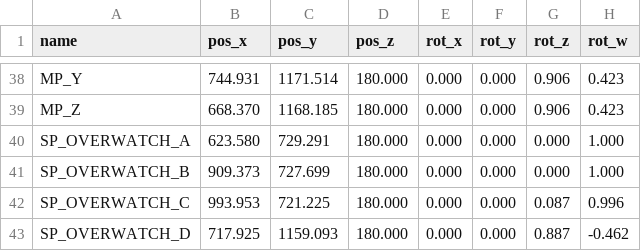
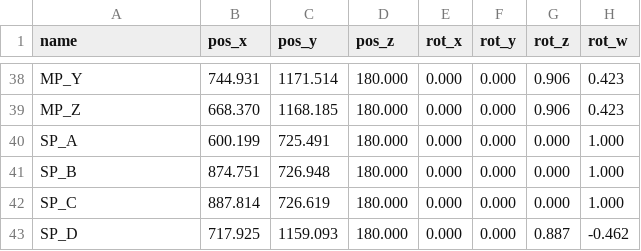
Before and after one commit to TulgaErsal/nato-avt-341-stack, a CSV file: avt_341_bringup/env_data/krc/krc_mission_points.csv, drawn as a sheet; only a part is shown, gaps mark what is left out.

Commit message:
Matched overwatch positions to simulation

```diff
--- a/avt_341_bringup/env_data/krc/krc_mission_points.csv
+++ b/avt_341_bringup/env_data/krc/krc_mission_points.csv
@@ -39,5 +39,5 @@ MP_Y,744.931,1171.514,180.000,0.000,0.000,0.906,0.423
 MP_Z,668.370,1168.185,180.000,0.000,0.000,0.906,0.423
-SP_OVERWATCH_A,623.580,729.291,180.000,0.000,0.000,0.000,1.000
-SP_OVERWATCH_B,909.373,727.699,180.000,0.000,0.000,0.000,1.000
-SP_OVERWATCH_C,993.953,721.225,180.000,0.000,0.000,0.087,0.996
-SP_OVERWATCH_D,717.925,1159.093,180.000,0.000,0.000,0.887,-0.462
+SP_A,600.199,725.491,180.000,0.000,0.000,0.000,1.000
+SP_B,874.751,726.948,180.000,0.000,0.000,0.000,1.000
+SP_C,887.814,726.619,180.000,0.000,0.000,0.000,1.000
+SP_D,717.925,1159.093,180.000,0.000,0.000,0.887,-0.462
```
